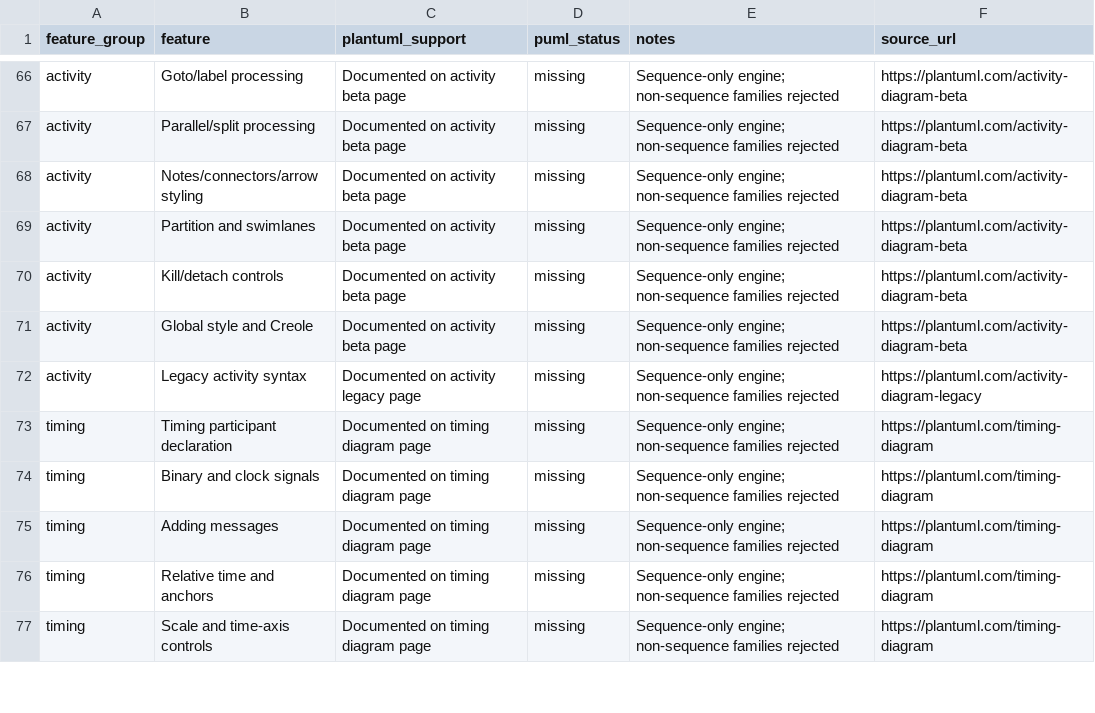
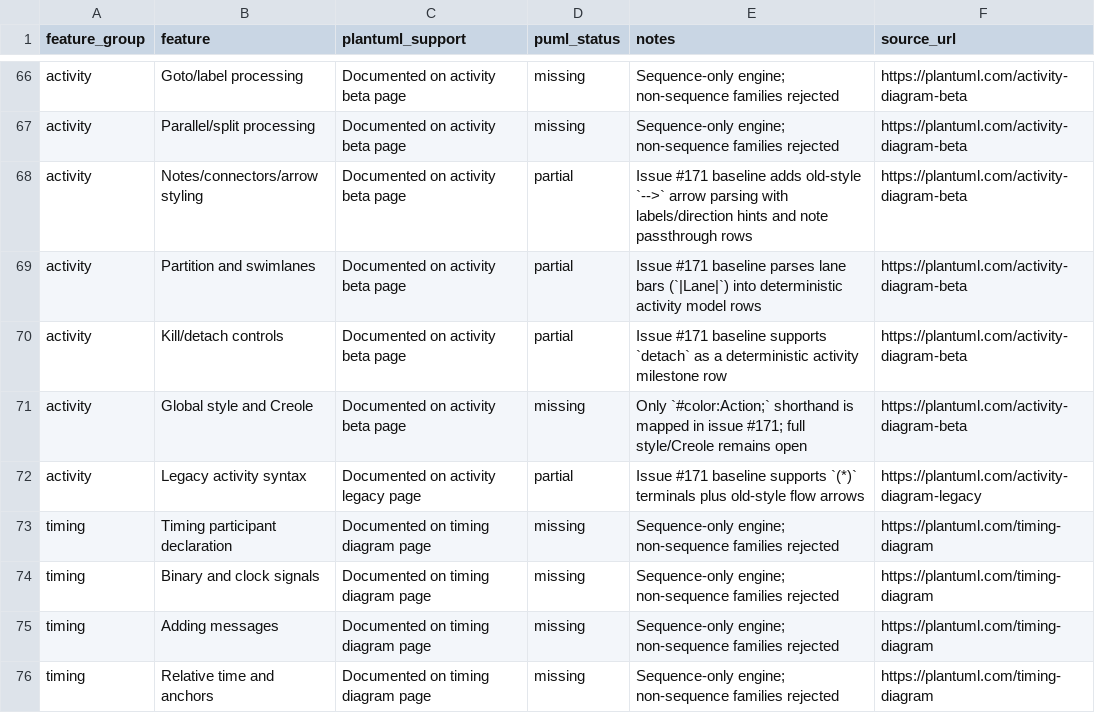
Before and after one commit to alliecatowo/puml, a CSV file: docs/audits/parity_gap_core.csv, drawn as a sheet; only a part is shown, gaps mark what is left out; the shorter side is filled out with more unchanged rows.

Commit message:
feat(activity): add old-style baseline parsing/render slice for #171

```diff
--- a/docs/audits/parity_gap_core.csv
+++ b/docs/audits/parity_gap_core.csv
@@ -67,7 +67,7 @@ activity,"Goto/label processing","Documented on activity beta page",missing,"Seq
 activity,"Parallel/split processing","Documented on activity beta page",missing,"Sequence-only engine; non-sequence families rejected",https://plantuml.com/activity-diagram-beta
-activity,"Notes/connectors/arrow styling","Documented on activity beta page",missing,"Sequence-only engine; non-sequence families rejected",https://plantuml.com/activity-diagram-beta
-activity,"Partition and swimlanes","Documented on activity beta page",missing,"Sequence-only engine; non-sequence families rejected",https://plantuml.com/activity-diagram-beta
-activity,"Kill/detach controls","Documented on activity beta page",missing,"Sequence-only engine; non-sequence families rejected",https://plantuml.com/activity-diagram-beta
-activity,"Global style and Creole","Documented on activity beta page",missing,"Sequence-only engine; non-sequence families rejected",https://plantuml.com/activity-diagram-beta
-activity,"Legacy activity syntax","Documented on activity legacy page",missing,"Sequence-only engine; non-sequence families rejected",https://plantuml.com/activity-diagram-legacy
+activity,"Notes/connectors/arrow styling","Documented on activity beta page",partial,"Issue #171 baseline adds old-style `-->` arrow parsing with labels/direction hints and note passthrough rows",https://plantuml.com/activity-diagram-beta
+activity,"Partition and swimlanes","Documented on activity beta page",partial,"Issue #171 baseline parses lane bars (`|Lane|`) into deterministic activity model rows",https://plantuml.com/activity-diagram-beta
+activity,"Kill/detach controls","Documented on activity beta page",partial,"Issue #171 baseline supports `detach` as a deterministic activity milestone row",https://plantuml.com/activity-diagram-beta
+activity,"Global style and Creole","Documented on activity beta page",missing,"Only `#color:Action;` shorthand is mapped in issue #171; full style/Creole remains open",https://plantuml.com/activity-diagram-beta
+activity,"Legacy activity syntax","Documented on activity legacy page",partial,"Issue #171 baseline supports `(*)` terminals plus old-style flow arrows",https://plantuml.com/activity-diagram-legacy
 timing,"Timing participant declaration","Documented on timing diagram page",missing,"Sequence-only engine; non-sequence families rejected",https://plantuml.com/timing-diagram
```
Also changed, not shown: 8 other files.
